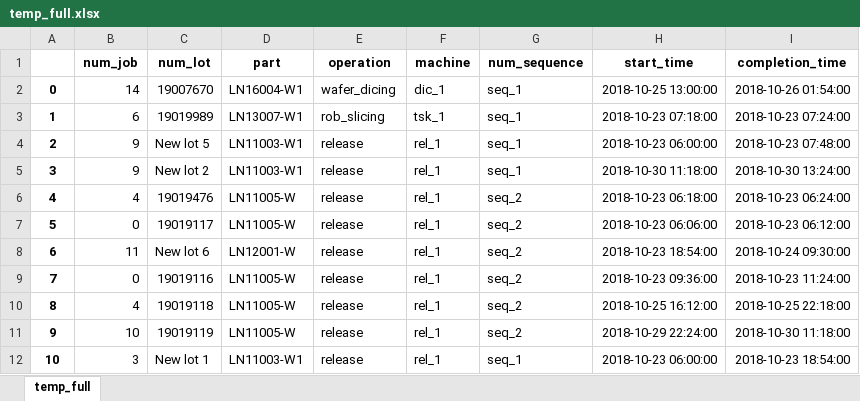
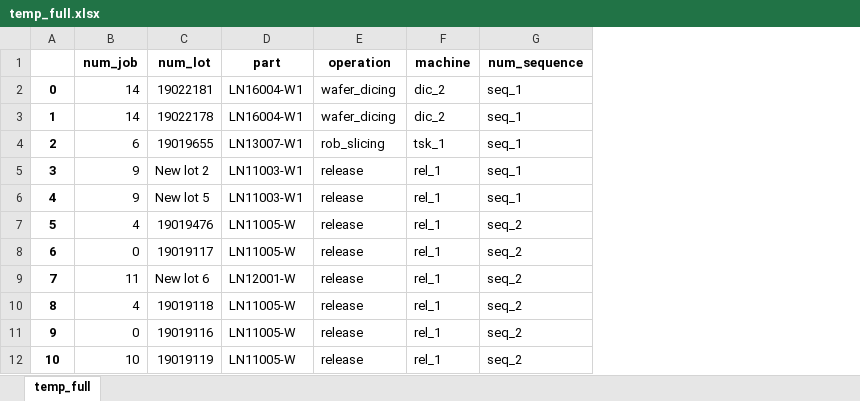
Before and after one commit to khaibnd/LNWG, an Excel workbook: src/data/temp_full.xlsx, sheet temp_full, drawn as a sheet; only a part is shown; values as stored, in another font and other column widths than the file's, no borders; the diff covers the shown part only; the diff names each change by its address in the sheet, - before the commit and + after, or states it on an @@ line.

```diff
--- a/src/data/temp_full.xlsx (sheet temp_full)
+++ b/src/data/temp_full.xlsx (sheet temp_full)
-column H (start_time), rows 2-12: 2018-10-25 13:00:00 | 2018-10-23 07:18:00 | 2018-10-23 06:00:00 | 2018-10-30 11:18:00 | 2018-10-23 06:18:00 | 2018-10-23 06:06:00 | 2018-10-23 18:54:00 | 2018-10-23 09:36:00 | 2018-10-25 16:12:00 | 2018-10-29 22:24:00 | 2018-10-23 06:00:00
-column I (completion_time), rows 2-12: 2018-10-26 01:54:00 | 2018-10-23 07:24:00 | 2018-10-23 07:48:00 | 2018-10-30 13:24:00 | 2018-10-23 06:24:00 | 2018-10-23 06:12:00 | 2018-10-24 09:30:00 | 2018-10-23 11:24:00 | 2018-10-25 22:18:00 | 2018-10-30 11:18:00 | 2018-10-23 18:54:00
-C2 (num_lot): 19007670
+C2 (num_lot): 19022181
-F2 (machine): dic_1
+F2 (machine): dic_2
-B3 (num_job): 6
+B3 (num_job): 14
-C3 (num_lot): 19019989
+C3 (num_lot): 19022178
-D3 (part): LN13007-W1
+D3 (part): LN16004-W1
-E3 (operation): rob_slicing
+E3 (operation): wafer_dicing
-F3 (machine): tsk_1
+F3 (machine): dic_2
-B4 (num_job): 9
+B4 (num_job): 6
-C4 (num_lot): New lot 5
+C4 (num_lot): 19019655
-D4 (part): LN11003-W1
+D4 (part): LN13007-W1
-E4 (operation): release
+E4 (operation): rob_slicing
-F4 (machine): rel_1
+F4 (machine): tsk_1
-B6 (num_job): 4
+B6 (num_job): 9
-C6 (num_lot): 19019476
+C6 (num_lot): New lot 5
-D6 (part): LN11005-W
+D6 (part): LN11003-W1
-G6 (num_sequence): seq_2
+G6 (num_sequence): seq_1
-B7 (num_job): 0
+B7 (num_job): 4
-C7 (num_lot): 19019117
+C7 (num_lot): 19019476
-B8 (num_job): 11
+B8 (num_job): 0
-C8 (num_lot): New lot 6
+C8 (num_lot): 19019117
-D8 (part): LN12001-W
+D8 (part): LN11005-W
-B9 (num_job): 0
+B9 (num_job): 11
-C9 (num_lot): 19019116
+C9 (num_lot): New lot 6
-D9 (part): LN11005-W
+D9 (part): LN12001-W
-B11 (num_job): 10
+B11 (num_job): 0
-C11 (num_lot): 19019119
+C11 (num_lot): 19019116
-B12 (num_job): 3
+B12 (num_job): 10
-C12 (num_lot): New lot 1
+C12 (num_lot): 19019119
-D12 (part): LN11003-W1
+D12 (part): LN11005-W
-G12 (num_sequence): seq_1
+G12 (num_sequence): seq_2
```
Also changed, not shown: 1752 edited cells elsewhere in this sheet, src/data/Initial.xlsx, src/data/mutation_c.xlsx, 21 other files.
